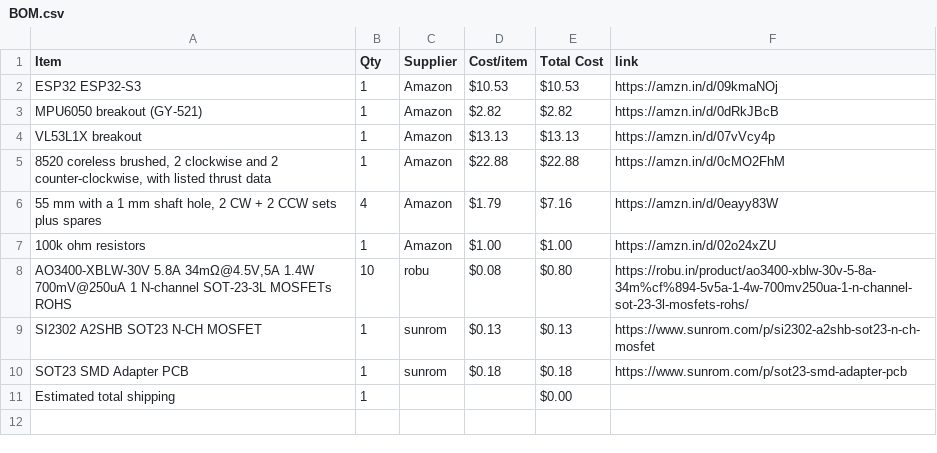
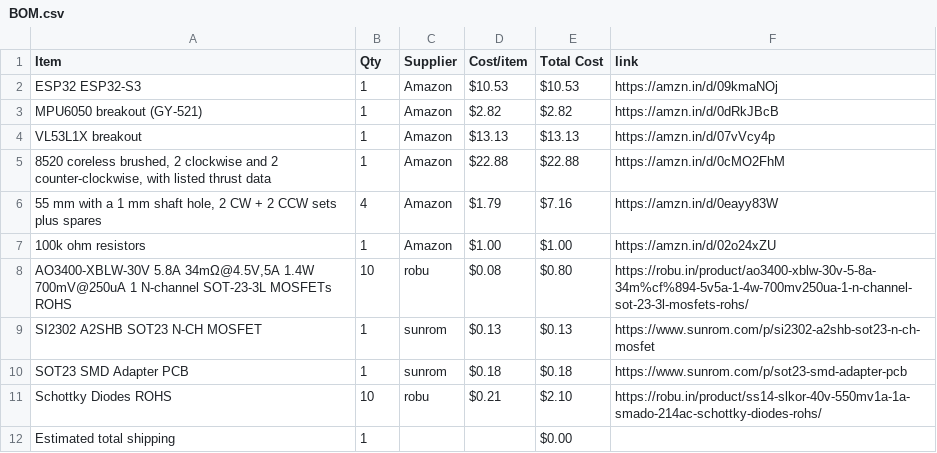
Before and after one commit to jain2008dhairya-hue/CAD-HALFLIFE, a CSV file: BOM.csv, drawn as a sheet; the diff names each change by its address in the sheet, - before the commit and + after, or states it on an @@ line.

Commit message:
Sync DRONE from Half Life

```diff
--- a/BOM.csv
+++ b/BOM.csv
+row 11: Schottky Diodes ROHS | 10 | robu | $0.21 | $2.10 | https://robu.in/product/ss14-slkor-40v-550mv1a-1a-smado-214ac-schottky-diodes-rohs/
```
